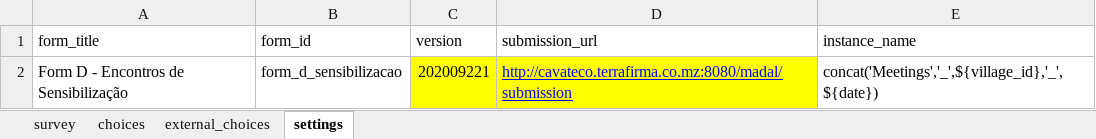
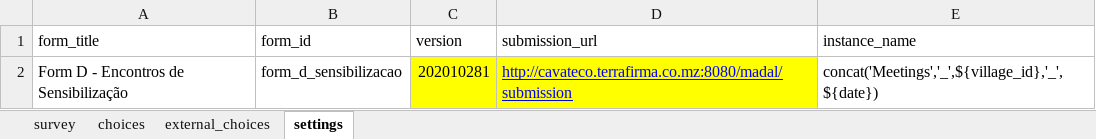
Before and after one commit to TerraFirmaMozambique/odk_forms_ilrg_madal, an Excel workbook: xlsx/form_d_encontros.xlsx, sheet settings, drawn as a sheet; values as stored, in another font and other column widths than the file's, no borders; the diff names each change by its address in the sheet, - before the commit and + after, or states it on an @@ line.

```diff
--- a/xlsx/form_d_encontros.xlsx (sheet settings)
+++ b/xlsx/form_d_encontros.xlsx (sheet settings)
-C2 (version): 202009221
+C2 (version): 202010281
```
Also changed, not shown: sheet choices, xlsx/form_m_cartograma.xlsx, 1 other file.
